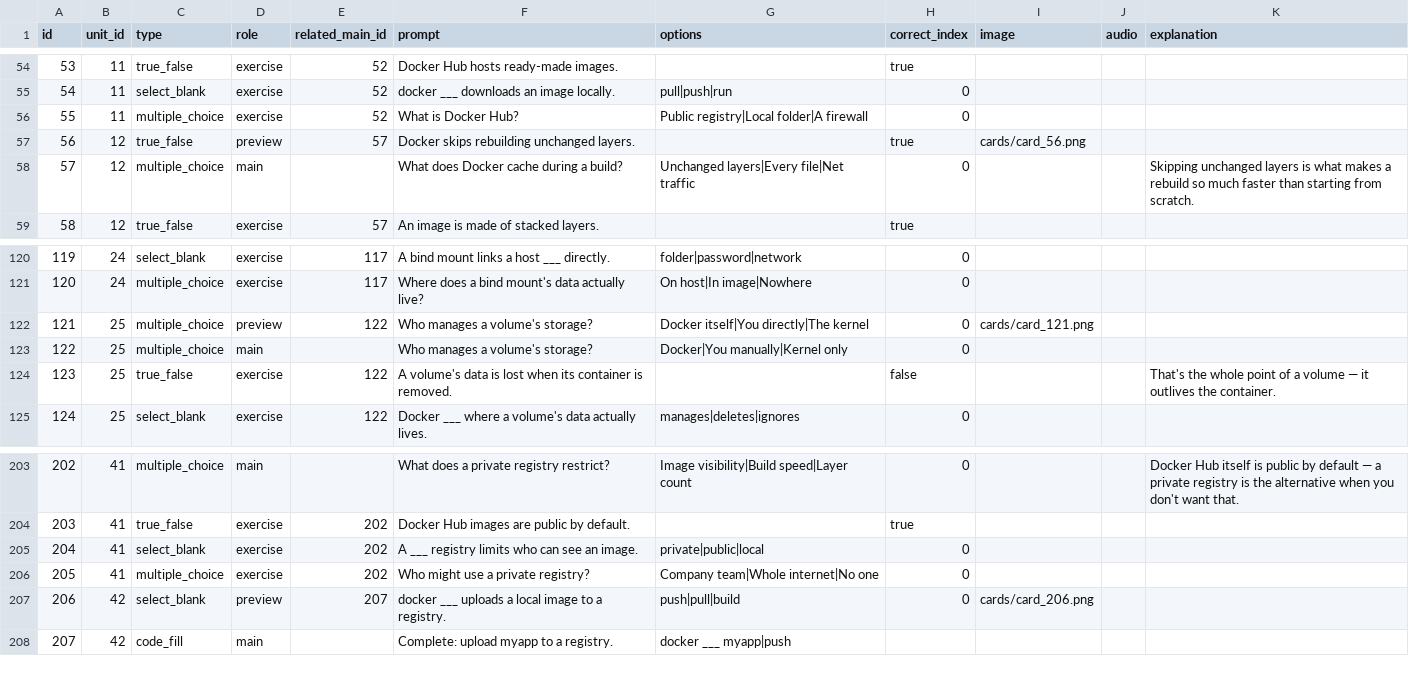
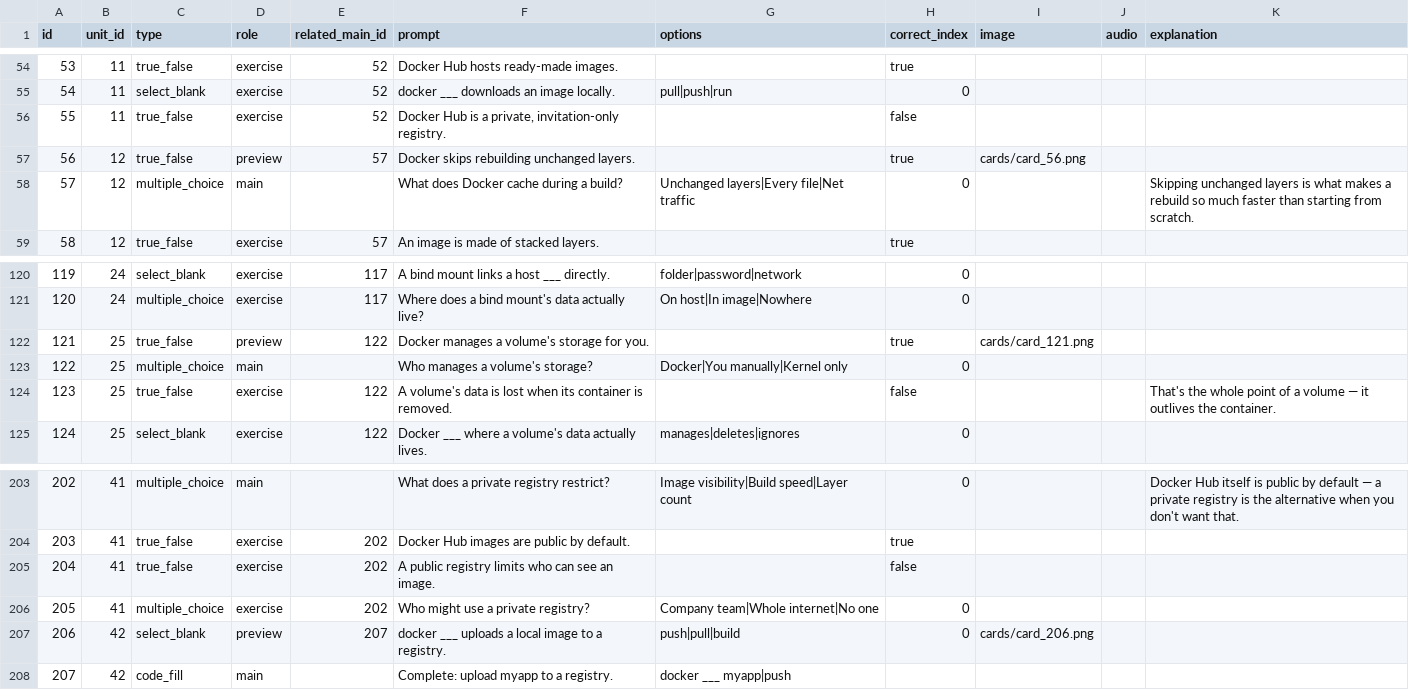
Before and after one commit to yaaddi-courses/docker-and-containers, a CSV file: source/cards.csv, drawn as a sheet; only a part is shown, gaps mark what is left out.

```diff
--- a/source/cards.csv
+++ b/source/cards.csv
@@ -55,3 +55,3 @@ id,unit_id,type,role,related_main_id,prompt,options,correct_index,image,audio,ex
 54,11,select_blank,exercise,52,docker ___ downloads an image locally.,pull|push|run,0,,,
-55,11,multiple_choice,exercise,52,What is Docker Hub?,Public registry|Local folder|A firewall,0,,,
+55,11,true_false,exercise,52,"Docker Hub is a private, invitation-only registry.",,false,,,
 56,12,true_false,preview,57,Docker skips rebuilding unchanged layers.,,true,cards/card_56.png,,
@@ -121,3 +121,3 @@ id,unit_id,type,role,related_main_id,prompt,options,correct_index,image,audio,ex
 120,24,multiple_choice,exercise,117,Where does a bind mount's data actually live?,On host|In image|Nowhere,0,,,
-121,25,multiple_choice,preview,122,Who manages a volume's storage?,Docker itself|You directly|The kernel,0,cards/card_121.png,,
+121,25,true_false,preview,122,Docker manages a volume's storage for you.,,true,cards/card_121.png,,
 122,25,multiple_choice,main,,Who manages a volume's storage?,Docker|You manually|Kernel only,0,,,
@@ -204,3 +204,3 @@ id,unit_id,type,role,related_main_id,prompt,options,correct_index,image,audio,ex
 203,41,true_false,exercise,202,Docker Hub images are public by default.,,true,,,
-204,41,select_blank,exercise,202,A ___ registry limits who can see an image.,private|public|local,0,,,
+204,41,true_false,exercise,202,A public registry limits who can see an image.,,false,,,
 205,41,multiple_choice,exercise,202,Who might use a private registry?,Company team|Whole internet|No one,0,,,
```
Also changed, not shown: 1 other file.
